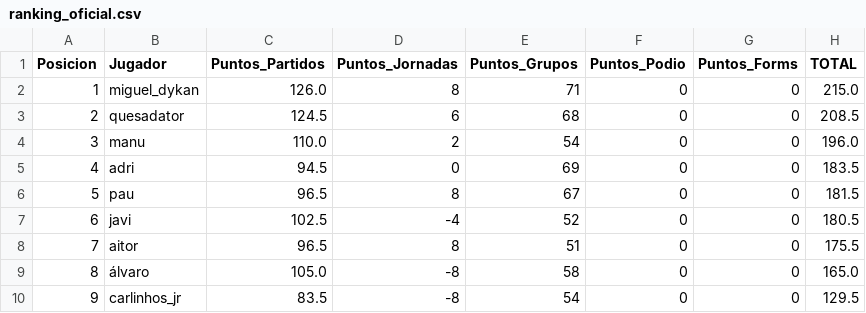
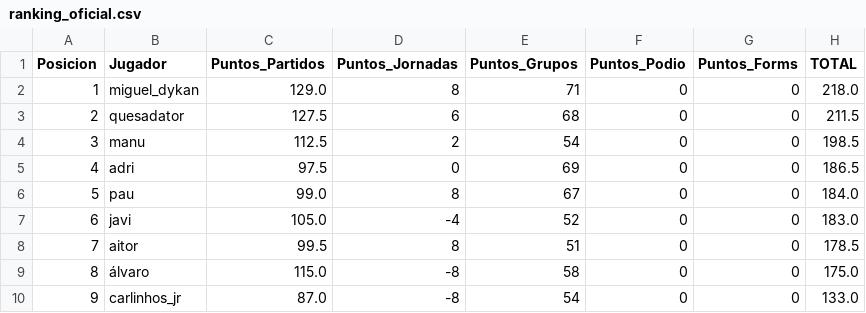
Before and after one commit to paumateo22/Porra_Mundial, a CSV file: data/resultados/ranking_oficial.csv, drawn as a sheet.

```diff
--- a/data/resultados/ranking_oficial.csv
+++ b/data/resultados/ranking_oficial.csv
@@ -1,10 +1,10 @@
 Posicion,Jugador,Puntos_Partidos,Puntos_Jornadas,Puntos_Grupos,Puntos_Podio,Puntos_Forms,TOTAL
-1,miguel_dykan,126.0,8,71,0,0,215.0
-2,quesadator,124.5,6,68,0,0,208.5
-3,manu,110.0,2,54,0,0,196.0
-4,adri,94.5,0,69,0,0,183.5
-5,pau,96.5,8,67,0,0,181.5
-6,javi,102.5,-4,52,0,0,180.5
-7,aitor,96.5,8,51,0,0,175.5
-8,álvaro,105.0,-8,58,0,0,165.0
-9,carlinhos_jr,83.5,-8,54,0,0,129.5
+1,miguel_dykan,129.0,8,71,0,0,218.0
+2,quesadator,127.5,6,68,0,0,211.5
+3,manu,112.5,2,54,0,0,198.5
+4,adri,97.5,0,69,0,0,186.5
+5,pau,99.0,8,67,0,0,184.0
+6,javi,105.0,-4,52,0,0,183.0
+7,aitor,99.5,8,51,0,0,178.5
+8,álvaro,115.0,-8,58,0,0,175.0
+9,carlinhos_jr,87.0,-8,54,0,0,133.0
```
Also changed, not shown: 36 other files.
